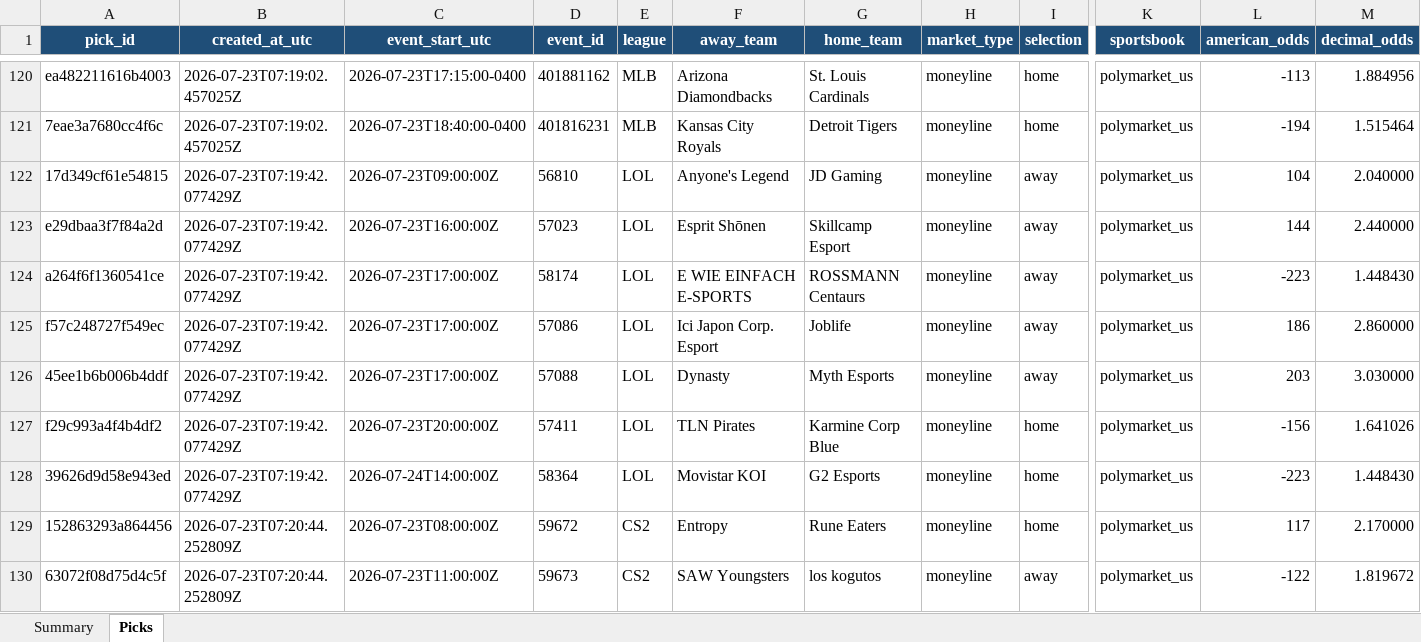
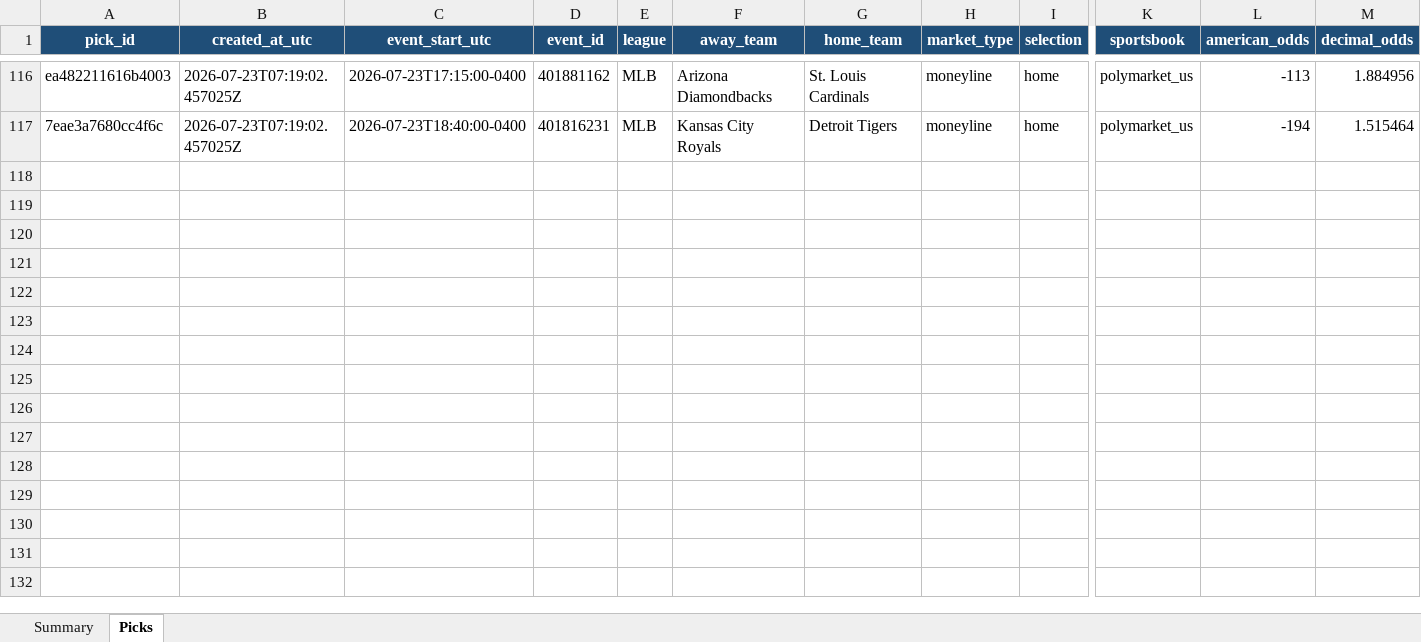
Before and after one commit to Vc9002/model-prediction, an Excel workbook: data/flat_picks.xlsx, sheet Picks, drawn as a sheet; only a part is shown, gaps mark what is left out; values as stored, in another font and other column widths than the file's, no borders; table styles not drawn; rows hold the shown columns only; the diff covers the shown part only; the diff names each change by its address in the sheet, - before the commit and + after, or states it on an @@ line.

Commit message:
fix: production ledgers only MLB/WNBA, esports moved to research
- picks.xlsx: 39 rows, MLB 27 + WNBA 12 (qualified calls only)
- flat_picks.xlsx: 116 rows, MLB 98 + WNBA 18 (all production model decisions)
- research.xlsx: 66 esports rows (LOL/CS2/DOTA2/VALORANT)
- Voided Pirates-Yankees postponed game (0-0 → push)
- Fixed empty model_uncertainty on all rows

```diff
--- a/data/flat_picks.xlsx (sheet Picks)
+++ b/data/flat_picks.xlsx (sheet Picks)
-row 122: 17d349cf61e54815 | 2026-07-23T07:19:42.077429Z | 2026-07-23T09:00:00Z | 56810 | LOL | Anyone's Legend | JD Gaming | moneyline | away | polymarket_us | 104 | 2.040000
-row 123: e29dbaa3f7f84a2d | 2026-07-23T07:19:42.077429Z | 2026-07-23T16:00:00Z | 57023 | LOL | Esprit Shōnen | Skillcamp Esport | moneyline | away | polymarket_us | 144 | 2.440000
-row 124: a264f6f1360541ce | 2026-07-23T07:19:42.077429Z | 2026-07-23T17:00:00Z | 58174 | LOL | E WIE EINFACH E-SPORTS | ROSSMANN Centaurs | moneyline | away | polymarket_us | -223 | 1.448430
-row 125: f57c248727f549ec | 2026-07-23T07:19:42.077429Z | 2026-07-23T17:00:00Z | 57086 | LOL | Ici Japon Corp. Esport | Joblife | moneyline | away | polymarket_us | 186 | 2.860000
-row 126: 45ee1b6b006b4ddf | 2026-07-23T07:19:42.077429Z | 2026-07-23T17:00:00Z | 57088 | LOL | Dynasty | Myth Esports | moneyline | away | polymarket_us | 203 | 3.030000
-row 127: f29c993a4f4b4df2 | 2026-07-23T07:19:42.077429Z | 2026-07-23T20:00:00Z | 57411 | LOL | TLN Pirates | Karmine Corp Blue | moneyline | home | polymarket_us | -156 | 1.641026
-row 128: 39626d9d58e943ed | 2026-07-23T07:19:42.077429Z | 2026-07-24T14:00:00Z | 58364 | LOL | Movistar KOI | G2 Esports | moneyline | home | polymarket_us | -223 | 1.448430
-row 129: 152863293a864456 | 2026-07-23T07:20:44.252809Z | 2026-07-23T08:00:00Z | 59672 | CS2 | Entropy | Rune Eaters | moneyline | home | polymarket_us | 117 | 2.170000
-row 130: 63072f08d75d4c5f | 2026-07-23T07:20:44.252809Z | 2026-07-23T11:00:00Z | 59673 | CS2 | SAW Youngsters | los kogutos | moneyline | away | polymarket_us | -122 | 1.819672
```
Also changed, not shown: 31 removed rows and 3 edited cells elsewhere in this sheet, sheet Summary, data/picks.xlsx, data/research.xlsx.
